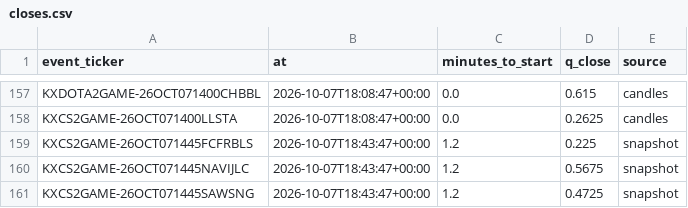
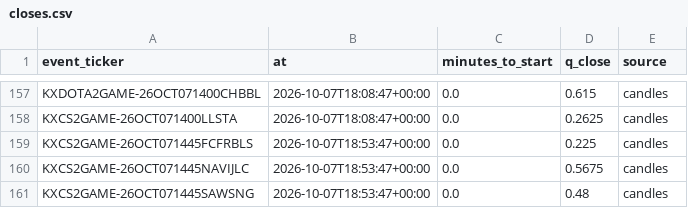
Before and after one commit to nathangin/esports-betting, a CSV file: state/paper/closes.csv, drawn as a sheet; only a part is shown, gaps mark what is left out.

```diff
--- a/state/paper/closes.csv
+++ b/state/paper/closes.csv
@@ -158,4 +158,4 @@ KXDOTA2GAME-26OCT071400CHBBL,2026-10-07T18:08:47+00:00,0.0,0.615,candles
 KXCS2GAME-26OCT071400LLSTA,2026-10-07T18:08:47+00:00,0.0,0.2625,candles
-KXCS2GAME-26OCT071445FCFRBLS,2026-10-07T18:43:47+00:00,1.2,0.225,snapshot
-KXCS2GAME-26OCT071445NAVIJLC,2026-10-07T18:43:47+00:00,1.2,0.5675,snapshot
-KXCS2GAME-26OCT071445SAWSNG,2026-10-07T18:43:47+00:00,1.2,0.4725,snapshot
+KXCS2GAME-26OCT071445FCFRBLS,2026-10-07T18:53:47+00:00,0.0,0.225,candles
+KXCS2GAME-26OCT071445NAVIJLC,2026-10-07T18:53:47+00:00,0.0,0.5675,candles
+KXCS2GAME-26OCT071445SAWSNG,2026-10-07T18:53:47+00:00,0.0,0.48,candles
```
Also changed, not shown: 5 other files.
